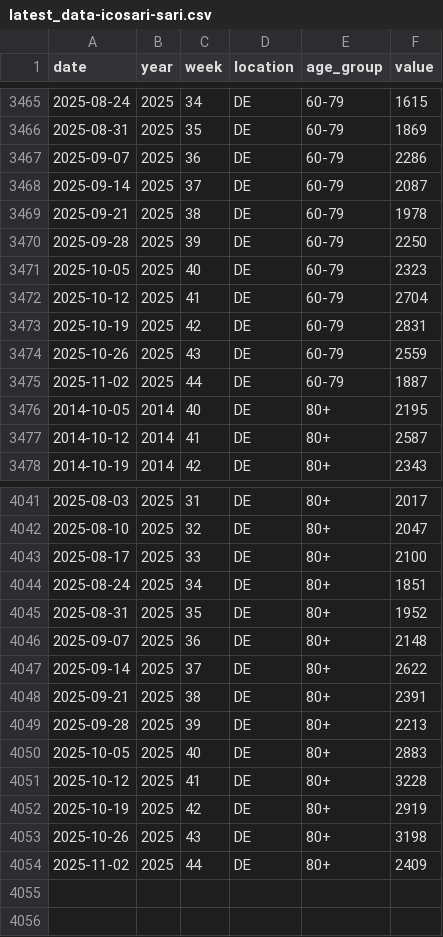
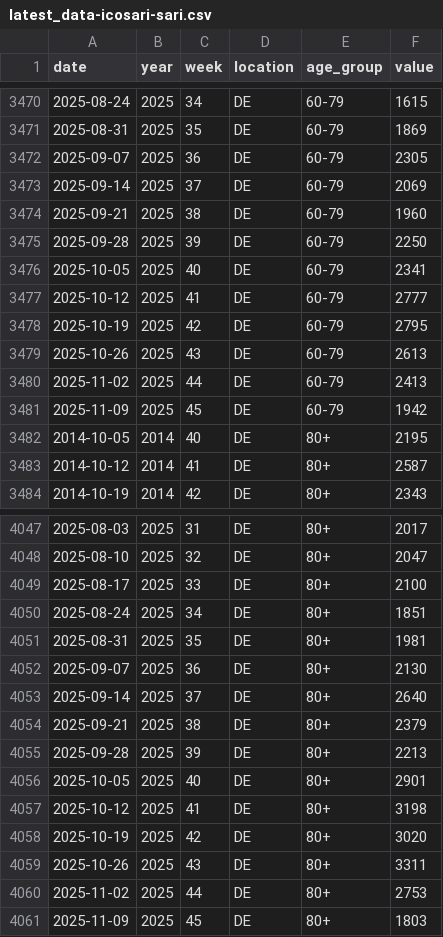
Before and after one commit to dwolffram/RESPINOW-realtime, a CSV file: data/latest_data-icosari-sari.csv, drawn as a sheet; only a part is shown, gaps mark what is left out; the diff covers the shown part only.

```diff
--- a/data/latest_data-icosari-sari.csv
+++ b/data/latest_data-icosari-sari.csv
@@ -3466,11 +3471,12 @@ date,year,week,location,age_group,value
 2025-08-31,2025,35,DE,60-79,1869
-2025-09-07,2025,36,DE,60-79,2286
-2025-09-14,2025,37,DE,60-79,2087
-2025-09-21,2025,38,DE,60-79,1978
+2025-09-07,2025,36,DE,60-79,2305
+2025-09-14,2025,37,DE,60-79,2069
+2025-09-21,2025,38,DE,60-79,1960
 2025-09-28,2025,39,DE,60-79,2250
-2025-10-05,2025,40,DE,60-79,2323
-2025-10-12,2025,41,DE,60-79,2704
-2025-10-19,2025,42,DE,60-79,2831
-2025-10-26,2025,43,DE,60-79,2559
-2025-11-02,2025,44,DE,60-79,1887
+2025-10-05,2025,40,DE,60-79,2341
+2025-10-12,2025,41,DE,60-79,2777
+2025-10-19,2025,42,DE,60-79,2795
+2025-10-26,2025,43,DE,60-79,2613
+2025-11-02,2025,44,DE,60-79,2413
+2025-11-09,2025,45,DE,60-79,1942
 2014-10-05,2014,40,DE,80+,2195
@@ -4044,11 +4050,12 @@ date,year,week,location,age_group,value
 2025-08-24,2025,34,DE,80+,1851
-2025-08-31,2025,35,DE,80+,1952
-2025-09-07,2025,36,DE,80+,2148
-2025-09-14,2025,37,DE,80+,2622
-2025-09-21,2025,38,DE,80+,2391
+2025-08-31,2025,35,DE,80+,1981
+2025-09-07,2025,36,DE,80+,2130
+2025-09-14,2025,37,DE,80+,2640
+2025-09-21,2025,38,DE,80+,2379
 2025-09-28,2025,39,DE,80+,2213
-2025-10-05,2025,40,DE,80+,2883
-2025-10-12,2025,41,DE,80+,3228
-2025-10-19,2025,42,DE,80+,2919
-2025-10-26,2025,43,DE,80+,3198
-2025-11-02,2025,44,DE,80+,2409
+2025-10-05,2025,40,DE,80+,2901
+2025-10-12,2025,41,DE,80+,3198
+2025-10-19,2025,42,DE,80+,3020
+2025-10-26,2025,43,DE,80+,3311
+2025-11-02,2025,44,DE,80+,2753
+2025-11-09,2025,45,DE,80+,1803
```
Also changed, not shown: 5 added rows and 36 edited cells elsewhere in this file, data/latest_data-agi-are.csv, data/reporting_triangle-agi-are-preprocessed.csv, 9 other files.
